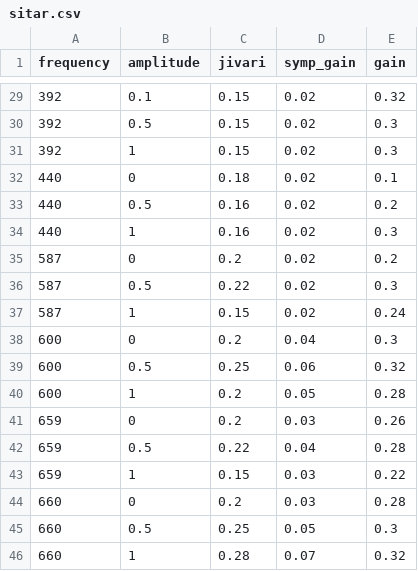
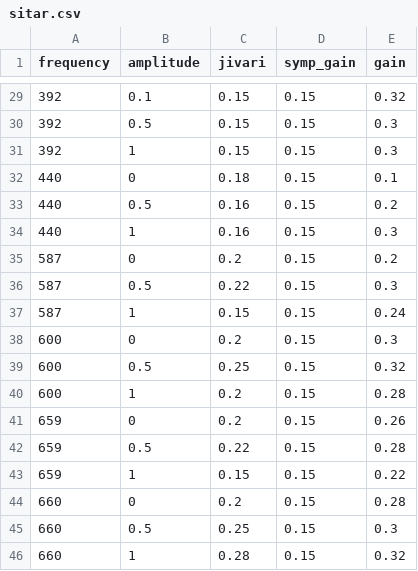
Before and after one commit to shashankkhare/faust_min, a CSV file: assets/dsp/sitar.csv, drawn as a sheet; only a part is shown, gaps mark what is left out; the diff covers the shown part only.

```diff
--- a/assets/dsp/sitar.csv
+++ b/assets/dsp/sitar.csv
@@ -29,18 +29,18 @@ frequency,amplitude,jivari,symp_gain,gain
-392,0.1,0.15,0.02,0.32
-392,0.5,0.15,0.02,0.3
-392,1,0.15,0.02,0.3
-440,0,0.18,0.02,0.1
-440,0.5,0.16,0.02,0.2
-440,1,0.16,0.02,0.3
-587,0,0.2,0.02,0.2
-587,0.5,0.22,0.02,0.3
-587,1,0.15,0.02,0.24
-600,0,0.2,0.04,0.3
-600,0.5,0.25,0.06,0.32
-600,1,0.2,0.05,0.28
-659,0,0.2,0.03,0.26
-659,0.5,0.22,0.04,0.28
-659,1,0.15,0.03,0.22
-660,0,0.2,0.03,0.28
-660,0.5,0.25,0.05,0.3
-660,1,0.28,0.07,0.32
+392,0.1,0.15,0.15,0.32
+392,0.5,0.15,0.15,0.3
+392,1,0.15,0.15,0.3
+440,0,0.18,0.15,0.1
+440,0.5,0.16,0.15,0.2
+440,1,0.16,0.15,0.3
+587,0,0.2,0.15,0.2
+587,0.5,0.22,0.15,0.3
+587,1,0.15,0.15,0.24
+600,0,0.2,0.15,0.3
+600,0.5,0.25,0.15,0.32
+600,1,0.2,0.15,0.28
+659,0,0.2,0.15,0.26
+659,0.5,0.22,0.15,0.28
+659,1,0.15,0.15,0.22
+660,0,0.2,0.15,0.28
+660,0.5,0.25,0.15,0.3
+660,1,0.28,0.15,0.32
```
Also changed, not shown: 42 edited cells elsewhere in this file, assets/dsp/sarod.csv, 33 other files.
